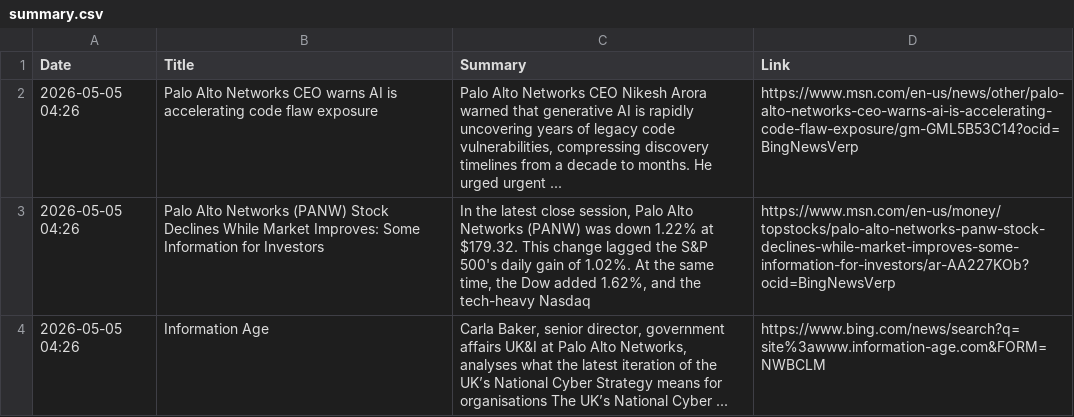
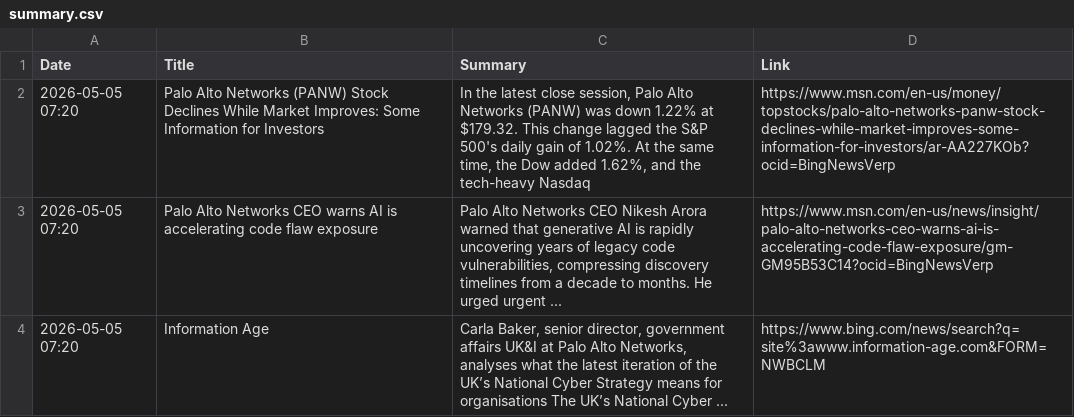
Before and after one commit to ashnaHPR/HPRxPANW-UK-tracker, a CSV file: summaries/weekly/summary.csv, drawn as a sheet.

```diff
--- a/summaries/weekly/summary.csv
+++ b/summaries/weekly/summary.csv
@@ -1,4 +1,4 @@
 Date,Title,Summary,Link
-2026-05-05 04:26,Palo Alto Networks CEO warns AI is accelerating code flaw exposure,"Palo Alto Networks CEO Nikesh Arora warned that generative AI is rapidly uncovering years of legacy code vulnerabilities, compressing discovery timelines from a decade to months. He urged urgent ...",https://www.msn.com/en-us/news/other/palo-alto-networks-ceo-warns-ai-is-accelerating-code-flaw-exposure/gm-GML5B53C14?ocid=BingNewsVerp
-2026-05-05 04:26,Palo Alto Networks (PANW) Stock Declines While Market Improves: Some Information for Investors,"In the latest close session, Palo Alto Networks (PANW) was down 1.22% at $179.32. This change lagged the S&P 500's daily gain of 1.02%. At the same time, the Dow added 1.62%, and the tech-heavy Nasdaq",https://www.msn.com/en-us/money/topstocks/palo-alto-networks-panw-stock-declines-while-market-improves-some-information-for-investors/ar-AA227KOb?ocid=BingNewsVerp
-2026-05-05 04:26,Information Age,"Carla Baker, senior director, government affairs UK&I at Palo Alto Networks, analyses what the latest iteration of the UK’s National Cyber Strategy means for organisations The UK’s National Cyber ...",https://www.bing.com/news/search?q=site%3awww.information-age.com&FORM=NWBCLM
+2026-05-05 07:20,Palo Alto Networks (PANW) Stock Declines While Market Improves: Some Information for Investors,"In the latest close session, Palo Alto Networks (PANW) was down 1.22% at $179.32. This change lagged the S&P 500's daily gain of 1.02%. At the same time, the Dow added 1.62%, and the tech-heavy Nasdaq",https://www.msn.com/en-us/money/topstocks/palo-alto-networks-panw-stock-declines-while-market-improves-some-information-for-investors/ar-AA227KOb?ocid=BingNewsVerp
+2026-05-05 07:20,Palo Alto Networks CEO warns AI is accelerating code flaw exposure,"Palo Alto Networks CEO Nikesh Arora warned that generative AI is rapidly uncovering years of legacy code vulnerabilities, compressing discovery timelines from a decade to months. He urged urgent ...",https://www.msn.com/en-us/news/insight/palo-alto-networks-ceo-warns-ai-is-accelerating-code-flaw-exposure/gm-GM95B53C14?ocid=BingNewsVerp
+2026-05-05 07:20,Information Age,"Carla Baker, senior director, government affairs UK&I at Palo Alto Networks, analyses what the latest iteration of the UK’s National Cyber Strategy means for organisations The UK’s National Cyber ...",https://www.bing.com/news/search?q=site%3awww.information-age.com&FORM=NWBCLM
```
Also changed, not shown: 1 other file.
